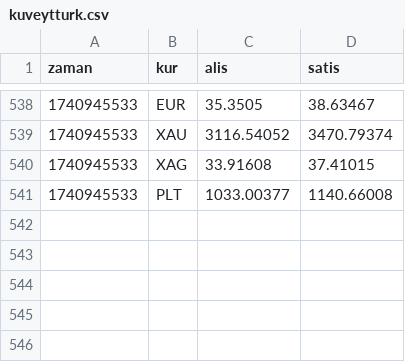
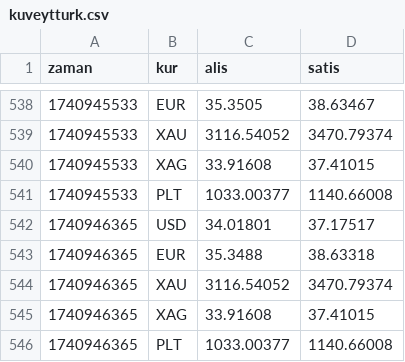
Before and after one commit to c6p/flat-bank, a CSV file: kuveytturk.csv, drawn as a sheet; only a part is shown, gaps mark what is left out; the diff names each change by its address in the sheet, - before the commit and + after, or states it on an @@ line.

Commit message:
Flat: latest data (2025-03-02T20:12:52.433Z) {   "date": "2025-03-02T20:12:52.433Z",   "files": [     {       "name": "ing.csv",       "deltaBytes": 482,       "source": "https://www.ing.com.tr/ProxyManagement/SiteManagerService_Script.aspx/GetCurrencyRates"     },     {       "name": "garanti.csv",       "deltaBytes": 408,       "source": "https://www.ing.com.tr/ProxyManagement/SiteManagerService_Script.aspx/GetCurrencyRates"     },     {       "name": "enpara.csv",       "deltaBytes": 109,       "source": "https://www.qnbfinansbank.enpara.com/hesaplar/doviz-ve-altin-kurlari"     },     {       "name": "teb.csv",       "deltaBytes": 125,       "source": "https://www.cepteteb.com.tr/services/GetGunlukDovizKur"     },     {       "name": "hsbc.csv",       "deltaBytes": 464,       "source": "https://www.hsbcyatirim.com.tr/api/hsbcdata/getForeignCurrencies"     },     {       "name": "kuveytturk.csv",       "deltaBytes": 172,       "source": "https://www.kuveytturk.com.tr/ck0d84?B83A1EF44DD940F2FEC85646BDB25EA0"     },     {       "name": "isbank.csv",       "deltaBytes": 396,       "source": "https://www.isbank.com.tr/_vti_bin/DV.Isbank/PriceAndRate/PriceAndRateService.svc/GetFxRates"     },     {       "name": "ziraat.csv",       "deltaBytes": 343,       "source": "https://www.ing.com.tr/ProxyManagement/SiteManagerService_Script.aspx/GetCurrencyRates"     },     {       "name": "yapikredi.csv",       "deltaBytes": 107,       "source": "https://www.yapikredi.com.tr/_ajaxproxy/general.aspx/LoadMainCurrencies"     }   ] }

```diff
--- a/kuveytturk.csv
+++ b/kuveytturk.csv
+row 542: 1740946365 | USD | 34.01801 | 37.17517
+row 543: 1740946365 | EUR | 35.3488 | 38.63318
+row 544: 1740946365 | XAU | 3116.54052 | 3470.79374
+row 545: 1740946365 | XAG | 33.91608 | 37.41015
+row 546: 1740946365 | PLT | 1033.00377 | 1140.66008
```
Also changed, not shown: hsbc.csv, ing.csv, 6 other files.
